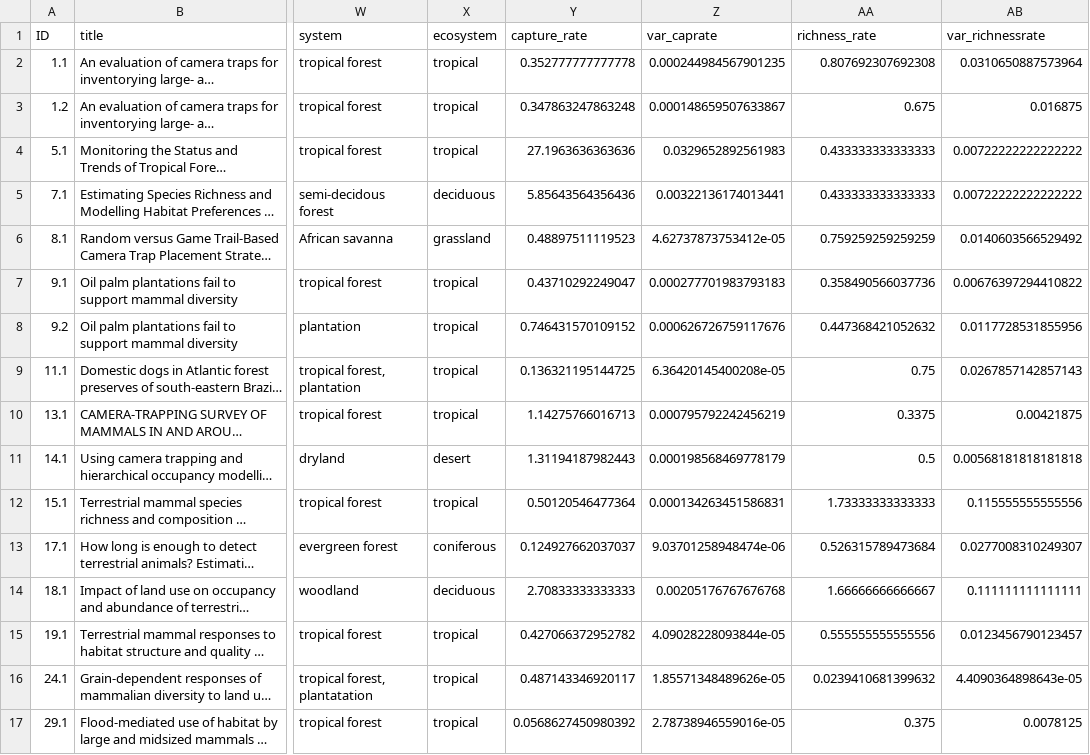
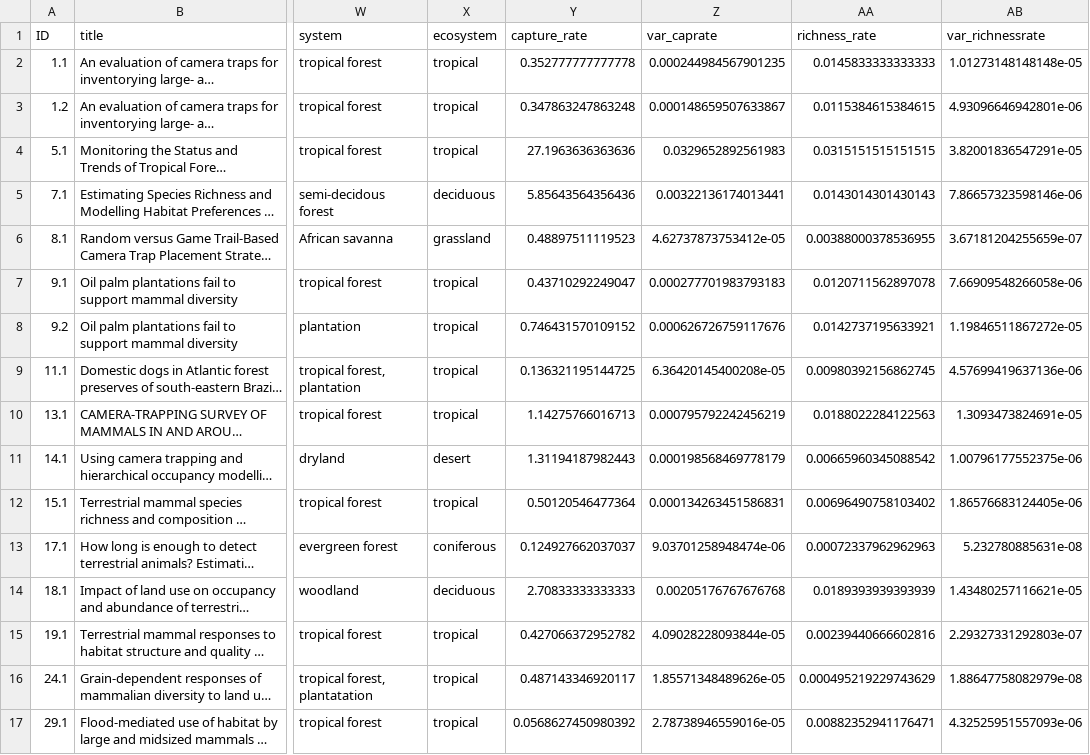
Before and after one commit to nargolg1/PhD-Shelter-Shrub-Climate, a CSV file: Camtrap Review/Final Data with Effect Sizes.csv, drawn as a sheet; only a part is shown, gaps mark what is left out; long unchanged cells end in …; the diff covers the shown part only; the diff names each change by its address in the sheet, - before the commit and + after, or states it on an @@ line.

```diff
--- a/Camtrap Review/Final Data with Effect Sizes.csv
+++ b/Camtrap Review/Final Data with Effect Sizes.csv
-AA2 (richness_rate): 0.807692307692308
+AA2 (richness_rate): 0.0145833333333333
-AB2 (var_richnessrate): 0.0310650887573964
+AB2 (var_richnessrate): 1.01273148148148e-05
-AA3 (richness_rate): 0.675
+AA3 (richness_rate): 0.0115384615384615
-AB3 (var_richnessrate): 0.016875
+AB3 (var_richnessrate): 4.93096646942801e-06
-AA4 (richness_rate): 0.433333333333333
+AA4 (richness_rate): 0.0315151515151515
-AB4 (var_richnessrate): 0.00722222222222222
+AB4 (var_richnessrate): 3.82001836547291e-05
-AA5 (richness_rate): 0.433333333333333
+AA5 (richness_rate): 0.0143014301430143
-AB5 (var_richnessrate): 0.00722222222222222
+AB5 (var_richnessrate): 7.86657323598146e-06
-AA6 (richness_rate): 0.759259259259259
+AA6 (richness_rate): 0.00388000378536955
-AB6 (var_richnessrate): 0.0140603566529492
+AB6 (var_richnessrate): 3.67181204255659e-07
-AA7 (richness_rate): 0.358490566037736
+AA7 (richness_rate): 0.0120711562897078
-AB7 (var_richnessrate): 0.00676397294410822
+AB7 (var_richnessrate): 7.66909548266058e-06
-AA8 (richness_rate): 0.447368421052632
+AA8 (richness_rate): 0.0142737195633921
-AB8 (var_richnessrate): 0.0117728531855956
+AB8 (var_richnessrate): 1.19846511867272e-05
-AA9 (richness_rate): 0.75
+AA9 (richness_rate): 0.00980392156862745
-AB9 (var_richnessrate): 0.0267857142857143
+AB9 (var_richnessrate): 4.57699419637136e-06
-AA10 (richness_rate): 0.3375
+AA10 (richness_rate): 0.0188022284122563
-AB10 (var_richnessrate): 0.00421875
+AB10 (var_richnessrate): 1.3093473824691e-05
-AA11 (richness_rate): 0.5
+AA11 (richness_rate): 0.00665960345088542
-AB11 (var_richnessrate): 0.00568181818181818
+AB11 (var_richnessrate): 1.00796177552375e-06
-AA12 (richness_rate): 1.73333333333333
+AA12 (richness_rate): 0.00696490758103402
-AB12 (var_richnessrate): 0.115555555555556
+AB12 (var_richnessrate): 1.86576683124405e-06
-AA13 (richness_rate): 0.526315789473684
+AA13 (richness_rate): 0.00072337962962963
-AB13 (var_richnessrate): 0.0277008310249307
+AB13 (var_richnessrate): 5.232780885631e-08
-AA14 (richness_rate): 1.66666666666667
+AA14 (richness_rate): 0.0189393939393939
-AB14 (var_richnessrate): 0.111111111111111
+AB14 (var_richnessrate): 1.43480257116621e-05
-AA15 (richness_rate): 0.555555555555556
+AA15 (richness_rate): 0.00239440666602816
-AB15 (var_richnessrate): 0.0123456790123457
+AB15 (var_richnessrate): 2.29327331292803e-07
-AA16 (richness_rate): 0.0239410681399632
+AA16 (richness_rate): 0.000495219229743629
-AB16 (var_richnessrate): 4.4090364898643e-05
+AB16 (var_richnessrate): 1.88647758082979e-08
-AA17 (richness_rate): 0.375
+AA17 (richness_rate): 0.00882352941176471
-AB17 (var_richnessrate): 0.0078125
+AB17 (var_richnessrate): 4.32525951557093e-06
```
Also changed, not shown: 86 edited cells elsewhere in this file, 2 other files.
